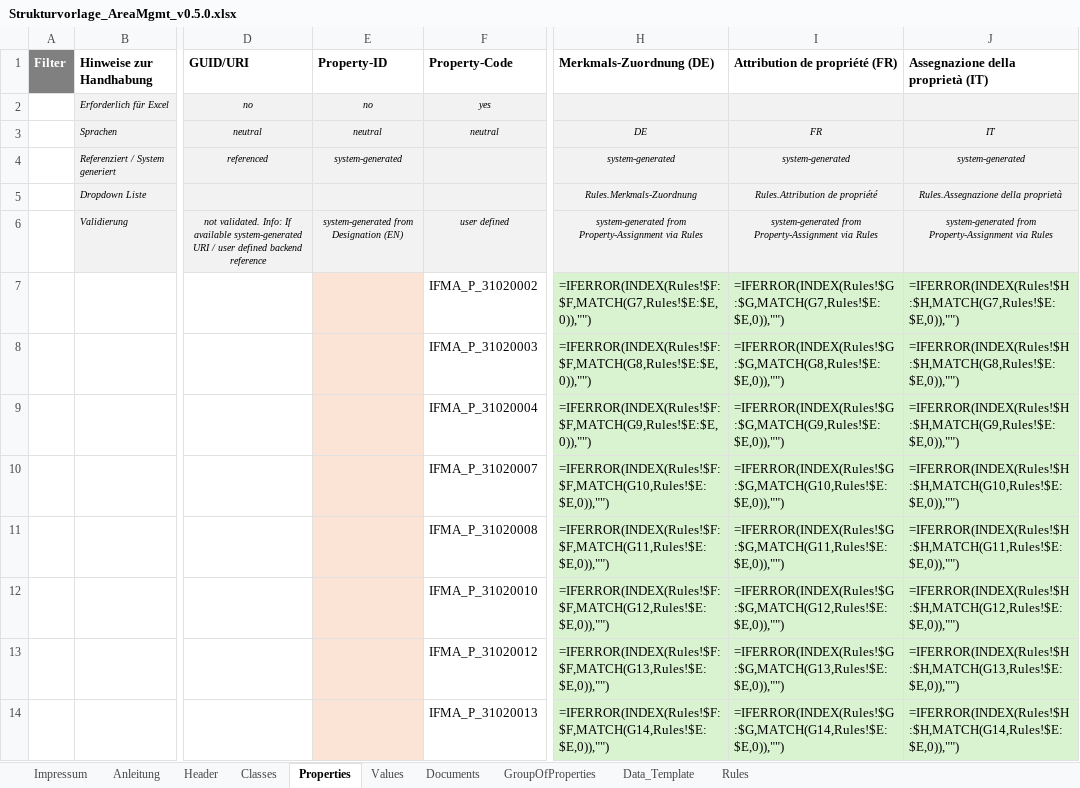
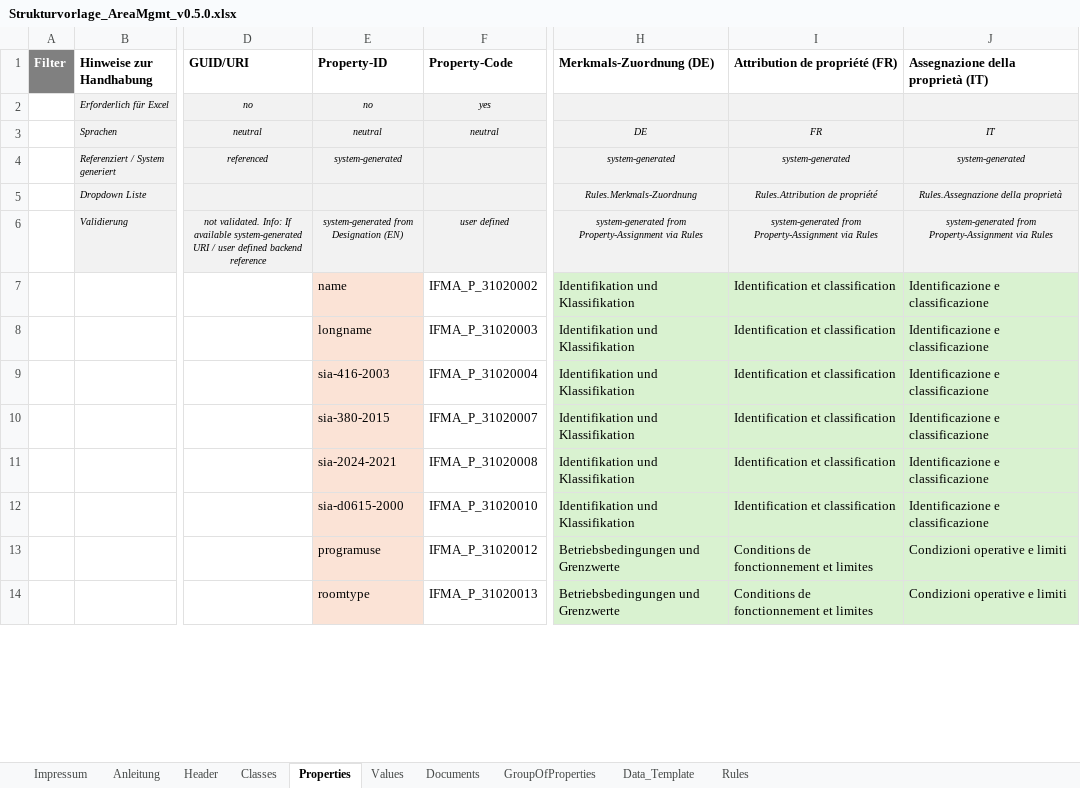
Before and after one commit to KBOB-admin/KBOB-data-dictionary-schemaforge, an Excel workbook: templates/Strukturvorlage_AreaMgmt_v0.5.0.xlsx, sheet Properties, drawn as a sheet; only a part is shown, gaps mark what is left out; values as stored, in another font and other column widths than the file's, no borders; formulas without a stored value are shown as written; the diff covers the shown part only; the diff names each change by its address in the sheet, - before the commit and + after, or states it on an @@ line.

```diff
--- a/templates/Strukturvorlage_AreaMgmt_v0.5.0.xlsx (sheet Properties)
+++ b/templates/Strukturvorlage_AreaMgmt_v0.5.0.xlsx (sheet Properties)
-E7 (Property-ID): (empty)
+E7 (Property-ID): name
-H7 (Merkmals-Zuordnung (DE)): =IFERROR(INDEX(Rules!$F:$F,MATCH(G7,Rules!$E:$E,0)),"")
+H7 (Merkmals-Zuordnung (DE)): Identifikation und Klassifikation
-I7 (Attribution de propriété (FR)): =IFERROR(INDEX(Rules!$G:$G,MATCH(G7,Rules!$E:$E,0)),"")
+I7 (Attribution de propriété (FR)): Identification et classification
-J7: =IFERROR(INDEX(Rules!$H:$H,MATCH(G7,Rules!$E:$E,0)),"")
+J7: Identificazione e classificazione
-E8 (Property-ID): (empty)
+E8 (Property-ID): longname
-H8 (Merkmals-Zuordnung (DE)): =IFERROR(INDEX(Rules!$F:$F,MATCH(G8,Rules!$E:$E,0)),"")
+H8 (Merkmals-Zuordnung (DE)): Identifikation und Klassifikation
-I8 (Attribution de propriété (FR)): =IFERROR(INDEX(Rules!$G:$G,MATCH(G8,Rules!$E:$E,0)),"")
+I8 (Attribution de propriété (FR)): Identification et classification
-J8: =IFERROR(INDEX(Rules!$H:$H,MATCH(G8,Rules!$E:$E,0)),"")
+J8: Identificazione e classificazione
-E9 (Property-ID): (empty)
+E9 (Property-ID): sia-416-2003
-H9 (Merkmals-Zuordnung (DE)): =IFERROR(INDEX(Rules!$F:$F,MATCH(G9,Rules!$E:$E,0)),"")
+H9 (Merkmals-Zuordnung (DE)): Identifikation und Klassifikation
-I9 (Attribution de propriété (FR)): =IFERROR(INDEX(Rules!$G:$G,MATCH(G9,Rules!$E:$E,0)),"")
+I9 (Attribution de propriété (FR)): Identification et classification
-J9: =IFERROR(INDEX(Rules!$H:$H,MATCH(G9,Rules!$E:$E,0)),"")
+J9: Identificazione e classificazione
-E10 (Property-ID): (empty)
+E10 (Property-ID): sia-380-2015
-H10 (Merkmals-Zuordnung (DE)): =IFERROR(INDEX(Rules!$F:$F,MATCH(G10,Rules!$E:$E,0)),"")
+H10 (Merkmals-Zuordnung (DE)): Identifikation und Klassifikation
-I10 (Attribution de propriété (FR)): =IFERROR(INDEX(Rules!$G:$G,MATCH(G10,Rules!$E:$E,0)),"")
+I10 (Attribution de propriété (FR)): Identification et classification
-J10: =IFERROR(INDEX(Rules!$H:$H,MATCH(G10,Rules!$E:$E,0)),"")
+J10: Identificazione e classificazione
-E11 (Property-ID): (empty)
+E11 (Property-ID): sia-2024-2021
-H11 (Merkmals-Zuordnung (DE)): =IFERROR(INDEX(Rules!$F:$F,MATCH(G11,Rules!$E:$E,0)),"")
+H11 (Merkmals-Zuordnung (DE)): Identifikation und Klassifikation
-I11 (Attribution de propriété (FR)): =IFERROR(INDEX(Rules!$G:$G,MATCH(G11,Rules!$E:$E,0)),"")
+I11 (Attribution de propriété (FR)): Identification et classification
-J11: =IFERROR(INDEX(Rules!$H:$H,MATCH(G11,Rules!$E:$E,0)),"")
+J11: Identificazione e classificazione
-E12 (Property-ID): (empty)
+E12 (Property-ID): sia-d0615-2000
-H12 (Merkmals-Zuordnung (DE)): =IFERROR(INDEX(Rules!$F:$F,MATCH(G12,Rules!$E:$E,0)),"")
+H12 (Merkmals-Zuordnung (DE)): Identifikation und Klassifikation
-I12 (Attribution de propriété (FR)): =IFERROR(INDEX(Rules!$G:$G,MATCH(G12,Rules!$E:$E,0)),"")
+I12 (Attribution de propriété (FR)): Identification et classification
-J12: =IFERROR(INDEX(Rules!$H:$H,MATCH(G12,Rules!$E:$E,0)),"")
+J12: Identificazione e classificazione
-E13 (Property-ID): (empty)
+E13 (Property-ID): programuse
-H13 (Merkmals-Zuordnung (DE)): =IFERROR(INDEX(Rules!$F:$F,MATCH(G13,Rules!$E:$E,0)),"")
+H13 (Merkmals-Zuordnung (DE)): Betriebsbedingungen und Grenzwerte
-I13 (Attribution de propriété (FR)): =IFERROR(INDEX(Rules!$G:$G,MATCH(G13,Rules!$E:$E,0)),"")
+I13 (Attribution de propriété (FR)): Conditions de fonctionnement et limites
-J13: =IFERROR(INDEX(Rules!$H:$H,MATCH(G13,Rules!$E:$E,0)),"")
+J13: Condizioni operative e limiti
-E14 (Property-ID): (empty)
+E14 (Property-ID): roomtype
-H14 (Merkmals-Zuordnung (DE)): =IFERROR(INDEX(Rules!$F:$F,MATCH(G14,Rules!$E:$E,0)),"")
+H14 (Merkmals-Zuordnung (DE)): Betriebsbedingungen und Grenzwerte
-I14 (Attribution de propriété (FR)): =IFERROR(INDEX(Rules!$G:$G,MATCH(G14,Rules!$E:$E,0)),"")
+I14 (Attribution de propriété (FR)): Conditions de fonctionnement et limites
-J14: =IFERROR(INDEX(Rules!$H:$H,MATCH(G14,Rules!$E:$E,0)),"")
+J14: Condizioni operative e limiti
```
Also changed, not shown: 156 edited cells elsewhere in this sheet, sheet Classes, sheet Values, sheet GroupOfProperties, sheet Documents, templates/Strukturvorlage_DataDictionary_KBOB_FM_v0.9.5.xlsx, 3 other files.
